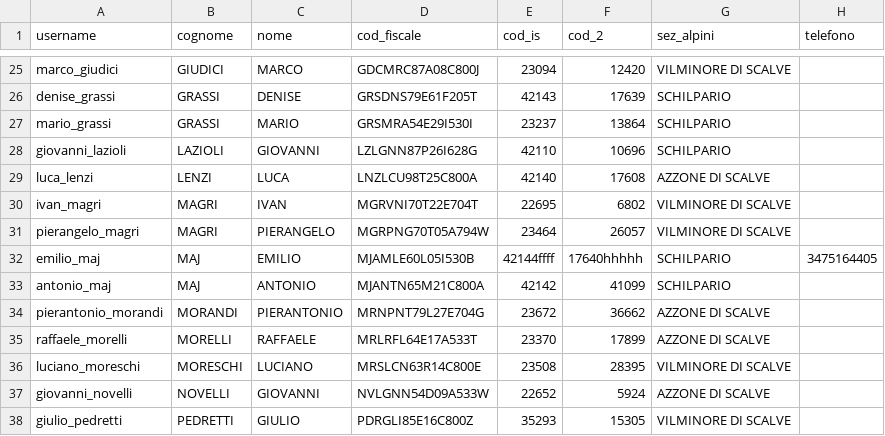
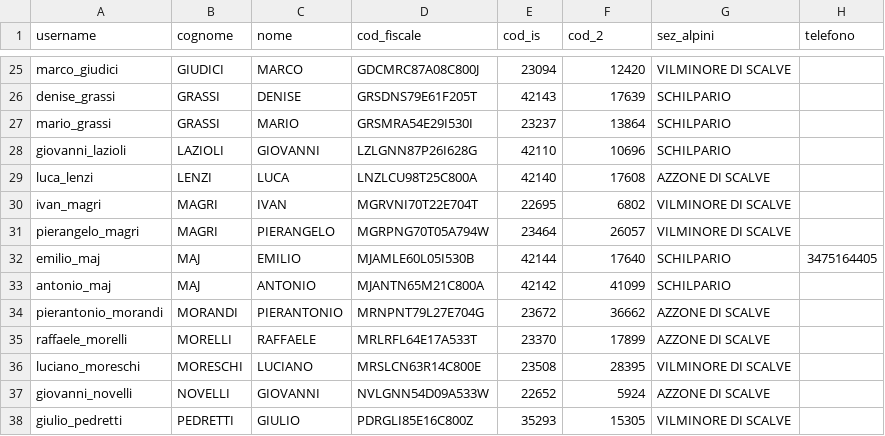
Before and after one commit to emiliomaj60-lang/prot_civ_vas, a CSV file: static/iscritti.csv, drawn as a sheet; only a part is shown, gaps mark what is left out; the diff names each change by its address in the sheet, - before the commit and + after, or states it on an @@ line.

Commit message:
Aggiornamento iscritto

```diff
--- a/static/iscritti.csv
+++ b/static/iscritti.csv
-E32 (cod_is): 42144ffff
+E32 (cod_is): 42144
-F32 (cod_2): 17640hhhhh
+F32 (cod_2): 17640
```
